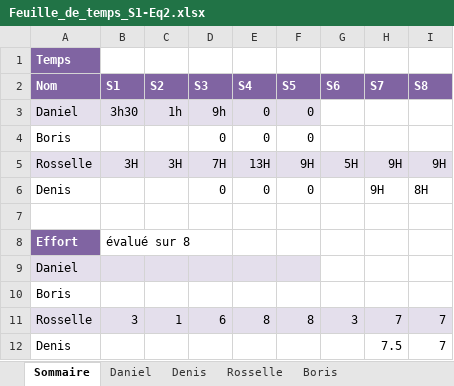
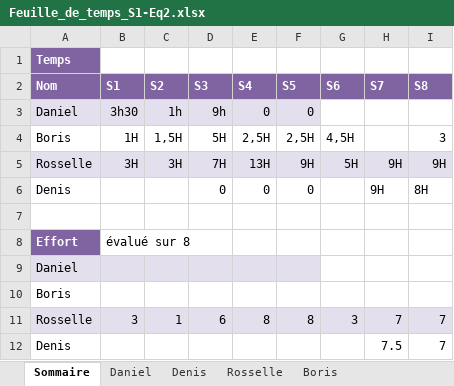
Before and after one commit to DenisJuc/CoolKidsClub-Gym, an Excel workbook: semaine_13/Feuille_de_temps_S1-Eq2.xlsx, sheet Sommaire, drawn as a sheet; values as stored, in another font and other column widths than the file's, no borders; removed rows and columns are numbered as before the commit, all else as after; the diff names each change by its address in the sheet, - before the commit and + after, or states it on an @@ line.

Commit message:
sprint

```diff
--- a/semaine_13/Feuille_de_temps_S1-Eq2.xlsx (sheet Sommaire)
+++ b/semaine_13/Feuille_de_temps_S1-Eq2.xlsx (sheet Sommaire)
-row 4: Boris |  |  | 0 | 0 | 0
+row 4: Boris | 1H | 1,5H | 5H | 2,5H | 2,5H | 4,5H |  | 3
```
Also changed, not shown: sheet Boris.
